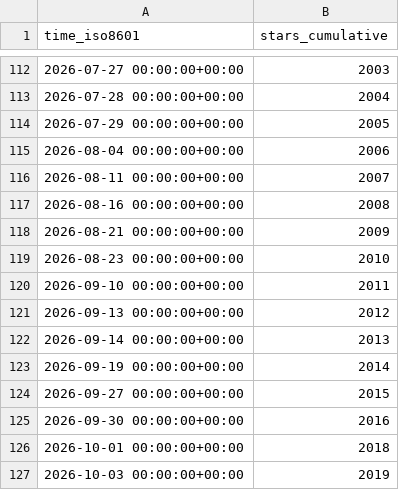
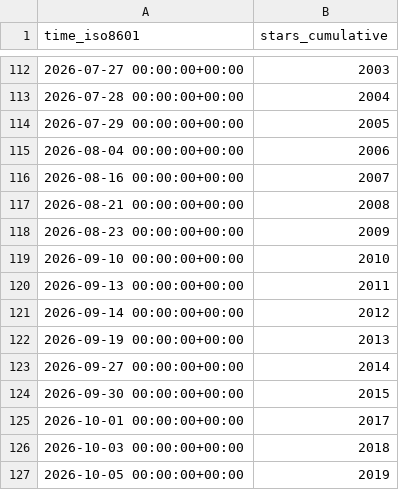
Before and after one commit to YosemiteCrew/Yosemite-Crew, a CSV file: YosemiteCrew/Yosemite-Crew/ghrs-data/stargazers.csv, drawn as a sheet; only a part is shown, gaps mark what is left out.

```diff
--- a/YosemiteCrew/Yosemite-Crew/ghrs-data/stargazers.csv
+++ b/YosemiteCrew/Yosemite-Crew/ghrs-data/stargazers.csv
@@ -115,13 +115,13 @@ time_iso8601,stars_cumulative
 2026-08-04 00:00:00+00:00,2006
-2026-08-11 00:00:00+00:00,2007
-2026-08-16 00:00:00+00:00,2008
-2026-08-21 00:00:00+00:00,2009
-2026-08-23 00:00:00+00:00,2010
-2026-09-10 00:00:00+00:00,2011
-2026-09-13 00:00:00+00:00,2012
-2026-09-14 00:00:00+00:00,2013
-2026-09-19 00:00:00+00:00,2014
-2026-09-27 00:00:00+00:00,2015
-2026-09-30 00:00:00+00:00,2016
-2026-10-01 00:00:00+00:00,2018
-2026-10-03 00:00:00+00:00,2019
+2026-08-16 00:00:00+00:00,2007
+2026-08-21 00:00:00+00:00,2008
+2026-08-23 00:00:00+00:00,2009
+2026-09-10 00:00:00+00:00,2010
+2026-09-13 00:00:00+00:00,2011
+2026-09-14 00:00:00+00:00,2012
+2026-09-19 00:00:00+00:00,2013
+2026-09-27 00:00:00+00:00,2014
+2026-09-30 00:00:00+00:00,2015
+2026-10-01 00:00:00+00:00,2017
+2026-10-03 00:00:00+00:00,2018
+2026-10-05 00:00:00+00:00,2019
```
